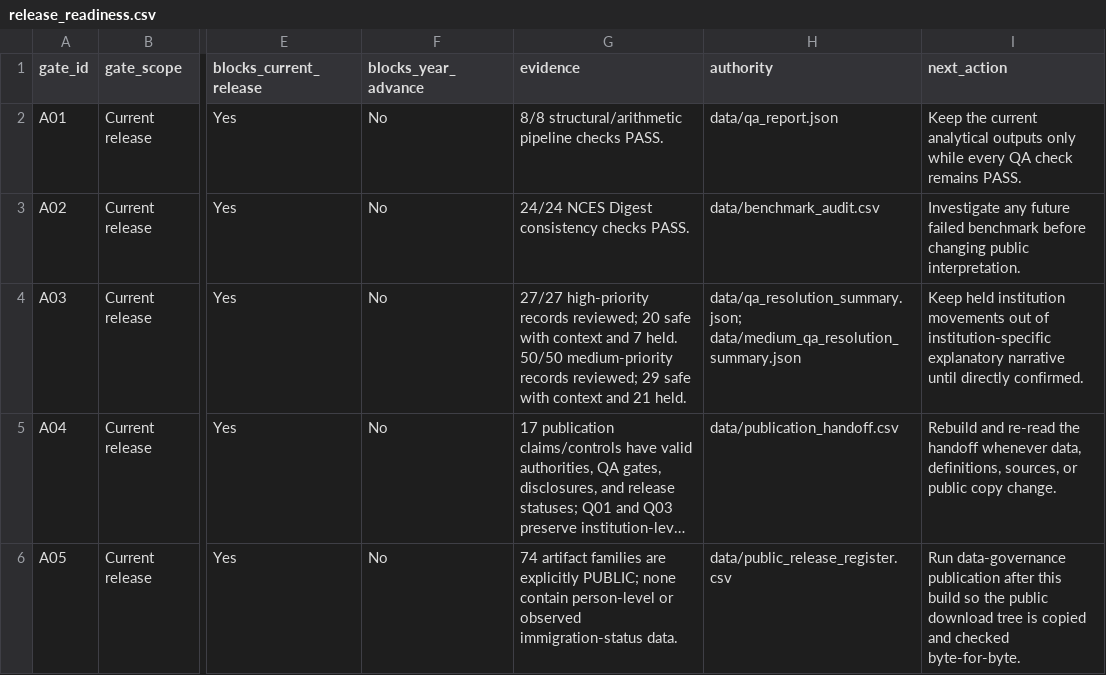
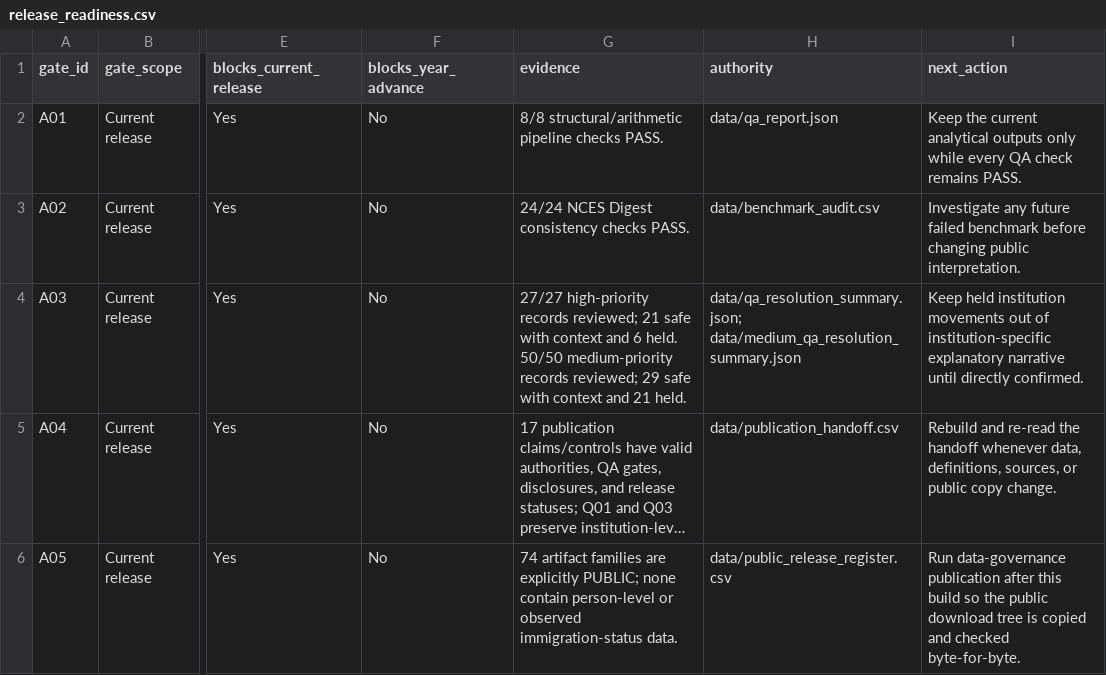
Before and after one commit to Joseph-Th/higher_education_and_immigration_demo, a CSV file: downloads/release_readiness.csv, drawn as a sheet; only a part is shown, gaps mark what is left out; long unchanged cells end in …; the diff names each change by its address in the sheet, - before the commit and + after, or states it on an @@ line.

```diff
--- a/downloads/release_readiness.csv
+++ b/downloads/release_readiness.csv
-G4 (evidence): …records reviewed; 20 safe with context and 7 held. 50/50…
+G4 (evidence): …records reviewed; 21 safe with context and 6 held. 50/50…
```
Also changed, not shown: downloads/publication_handoff.csv, 16 other files.
